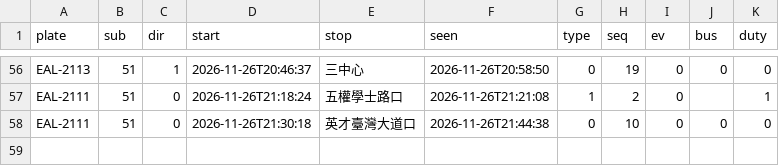
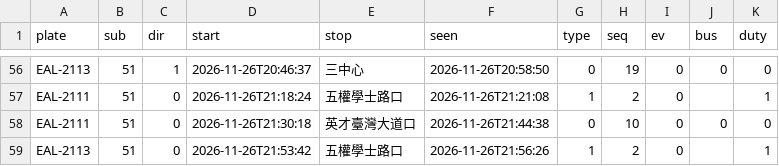
Before and after one commit to andrewwangarchnycu/Schematic-Transit-Taichung, a CSV file: departures/2026-11-26/51.csv, drawn as a sheet; only a part is shown, gaps mark what is left out.

```diff
--- a/departures/2026-11-26/51.csv
+++ b/departures/2026-11-26/51.csv
@@ -58 +58,2 @@ EAL-2111,51,0,2026-11-26T21:18:24,五權學士路口,2026-11-26T21:21:08,1,2,0,,
 EAL-2111,51,0,2026-11-26T21:30:18,英才臺灣大道口,2026-11-26T21:44:38,0,10,0,0,0
+EAL-2113,51,0,2026-11-26T21:53:42,五權學士路口,2026-11-26T21:56:26,1,2,0,,1
```
Also changed, not shown: 1 other file.
